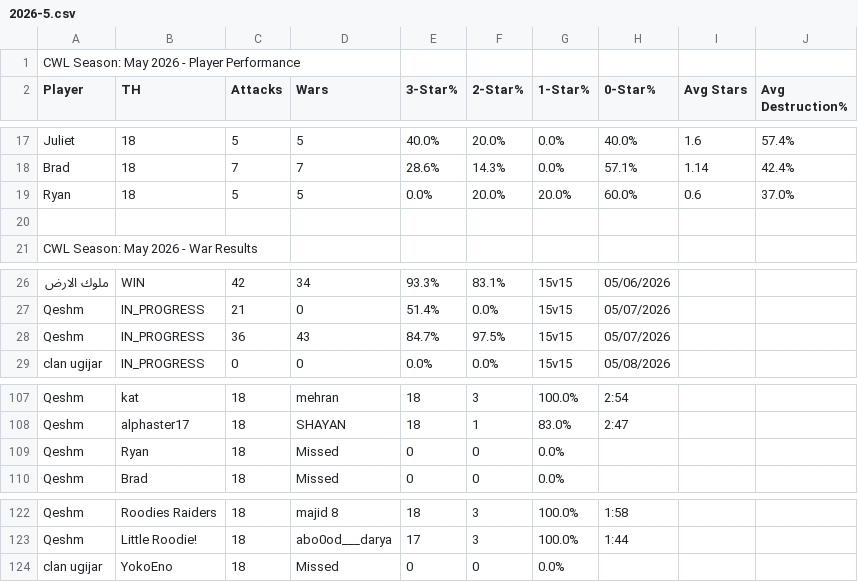
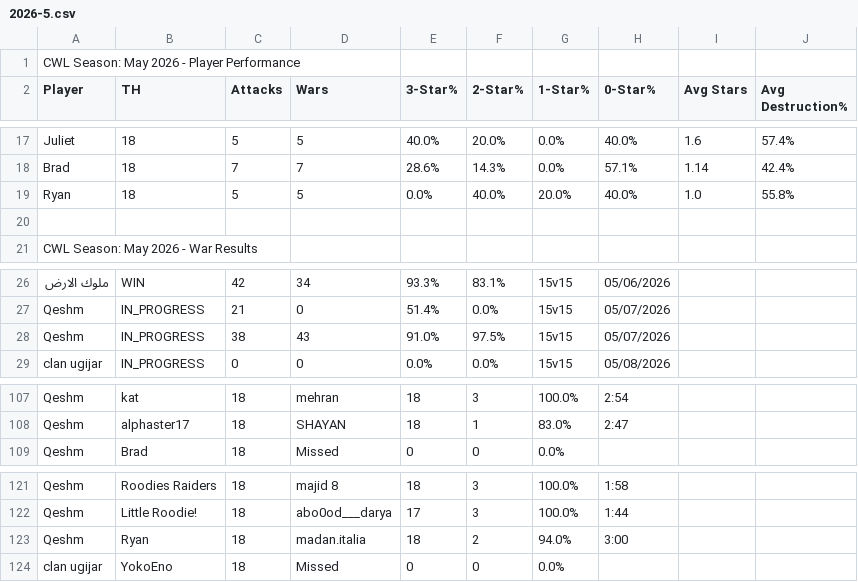
Before and after one commit to Silvester13-SOS/clash-war-analytics, a CSV file: docs/data/cwl-season/2026-5.csv, drawn as a sheet; only a part is shown, gaps mark what is left out; removed rows and columns are numbered as before the commit, all else as after; the diff names each change by its address in the sheet, - before the commit and + after, or states it on an @@ line.

```diff
--- a/docs/data/cwl-season/2026-5.csv
+++ b/docs/data/cwl-season/2026-5.csv
-F19 (2-Star%): 20.0%
+F19 (2-Star%): 40.0%
-H19 (0-Star%): 60.0%
+H19 (0-Star%): 40.0%
-I19 (Avg Stars): 0.6
+I19 (Avg Stars): 1.0
-J19 (Avg Destruction%): 37.0%
+J19 (Avg Destruction%): 55.8%
-C28 (Attacks): 36
+C28 (Attacks): 38
-E28 (3-Star%): 84.7%
+E28 (3-Star%): 91.0%
-row 109: Qeshm | Ryan | 18 | Missed | 0 | 0 | 0.0%
+row 123: Qeshm | Ryan | 18 | madan.italia | 18 | 2 | 94.0% | 3:00
```
Also changed, not shown: 11 other files.
